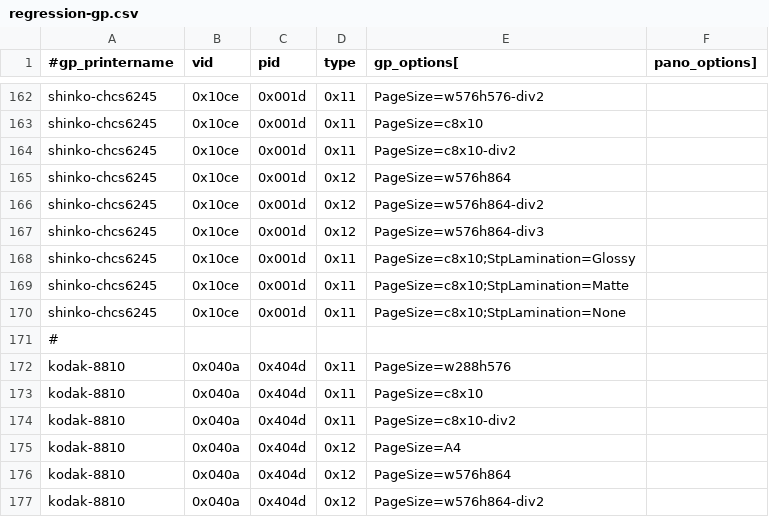
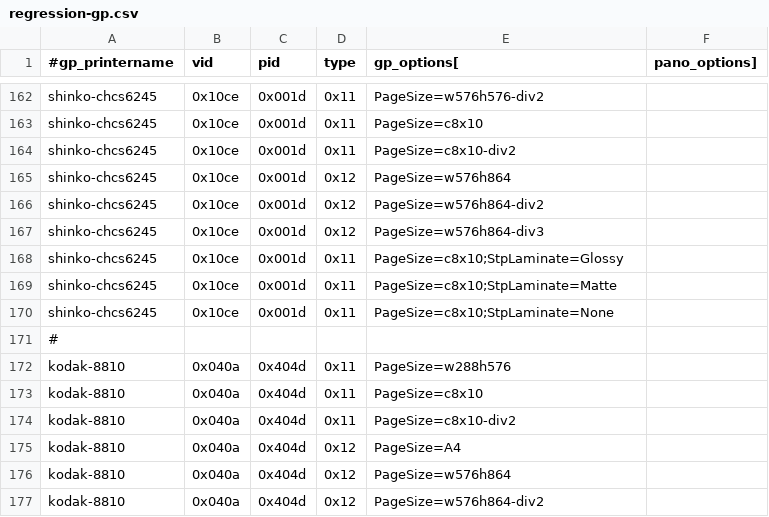
Before and after one commit to amianAA/selphy_print, a CSV file: regression-gp.csv, drawn as a sheet; only a part is shown, gaps mark what is left out; the diff covers the shown part only.

Commit message:
ek8810:  Implement support for print sizes > 8x12
Printer does it all internally, supposedly/apparently.

```diff
--- a/regression-gp.csv
+++ b/regression-gp.csv
@@ -167,5 +167,5 @@ shinko-chcs6245,0x10ce,0x001d,0x12,PageSize=w576h864-div2
 shinko-chcs6245,0x10ce,0x001d,0x12,PageSize=w576h864-div3
-shinko-chcs6245,0x10ce,0x001d,0x11,PageSize=c8x10;StpLamination=Glossy
-shinko-chcs6245,0x10ce,0x001d,0x11,PageSize=c8x10;StpLamination=Matte
-shinko-chcs6245,0x10ce,0x001d,0x11,PageSize=c8x10;StpLamination=None
+shinko-chcs6245,0x10ce,0x001d,0x11,PageSize=c8x10;StpLaminate=Glossy
+shinko-chcs6245,0x10ce,0x001d,0x11,PageSize=c8x10;StpLaminate=Matte
+shinko-chcs6245,0x10ce,0x001d,0x11,PageSize=c8x10;StpLaminate=None
 #
```
Also changed, not shown: 6 added rows and 12 edited cells elsewhere in this file, 1 other file.
